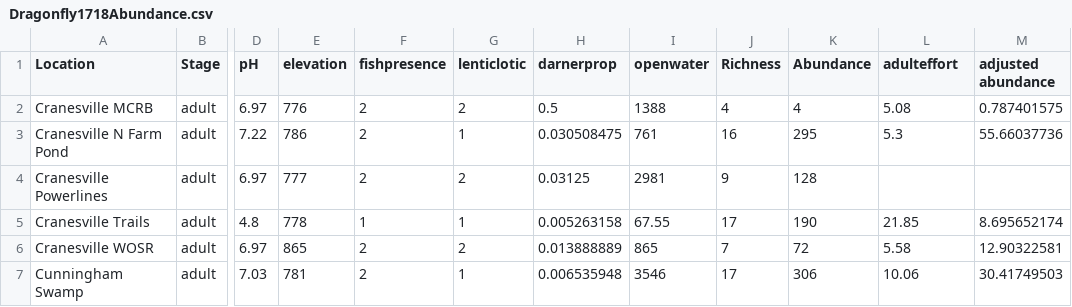
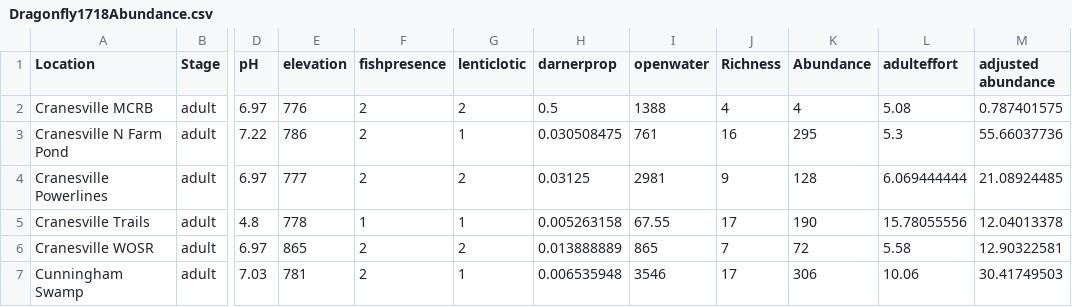
Before and after one commit to bpliberto/caphistory, a CSV file: Dragonfly1718Abundance.csv, drawn as a sheet; only a part is shown, gaps mark what is left out; the diff names each change by its address in the sheet, - before the commit and + after, or states it on an @@ line.

```diff
--- a/Dragonfly1718Abundance.csv
+++ b/Dragonfly1718Abundance.csv
-L4 (adulteffort): (empty)
+L4 (adulteffort): 6.069444444
-M4 (adjusted abundance): (empty)
+M4 (adjusted abundance): 21.08924485
-L5 (adulteffort): 21.85
+L5 (adulteffort): 15.78055556
-M5 (adjusted abundance): 8.695652174
+M5 (adjusted abundance): 12.04013378
```
Also changed, not shown: 1 other file.
